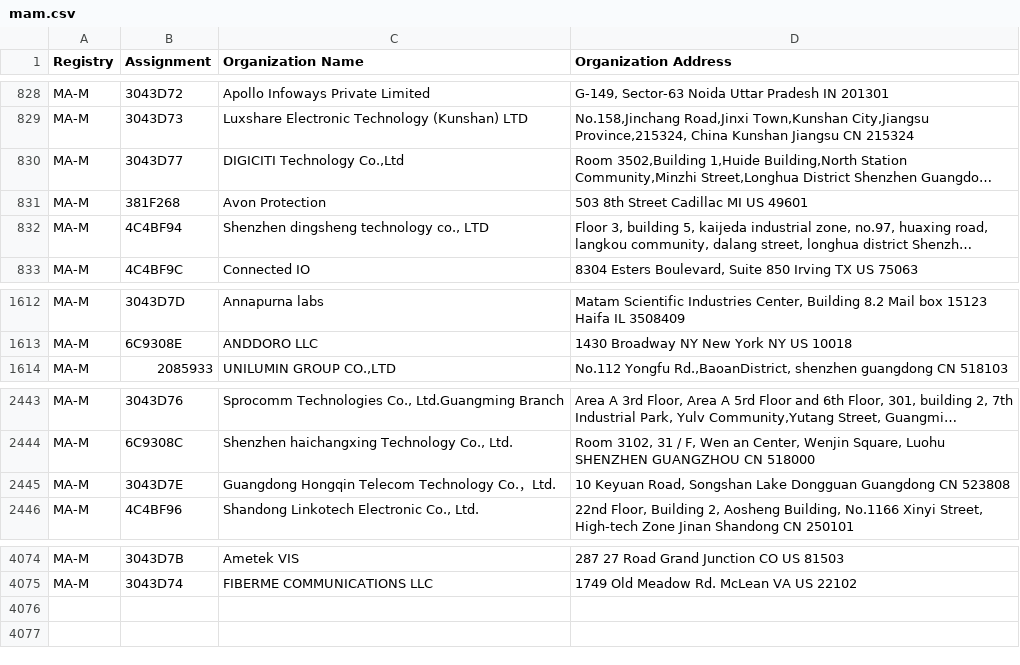
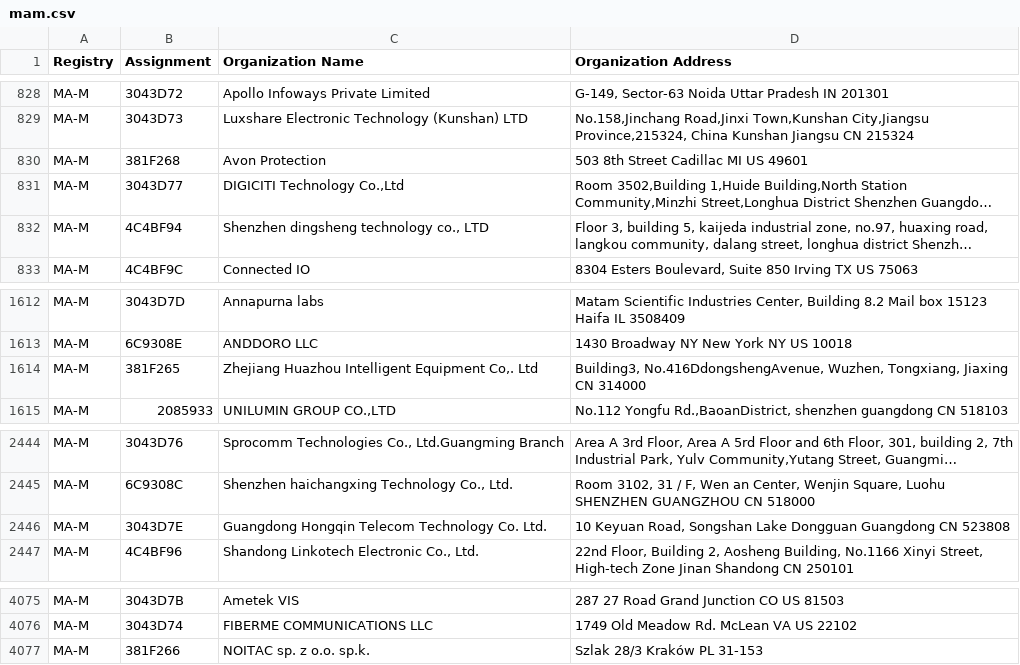
Before and after one commit to 955a0/MACAddress, a CSV file: mam.csv, drawn as a sheet; only a part is shown, gaps mark what is left out; long unchanged cells end in …; addresses are those after the commit; the diff names each change by its address in the sheet, - before the commit and + after, or states it on an @@ line.

```diff
--- a/mam.csv
+++ b/mam.csv
@@ row 830 moved to row 831: MA-M @@
+row 1614: MA-M | 381F265 | Zhejiang Huazhou Intelligent Equipment Co,. Ltd | Building3, No.416DdongshengAvenue, Wuzhen, Tongxiang, Jiaxing CN 314000
-C2446 (Organization Name): Guangdong Hongqin Telecom Technology Co.，Ltd.
+C2446 (Organization Name): Guangdong Hongqin Telecom Technology Co. Ltd.
+row 4077: MA-M | 381F266 | NOITAC sp. z o.o. sp.k. | Szlak 28/3 Kraków PL 31-153
```
Also changed, not shown: oui36.csv, 1 other file.
